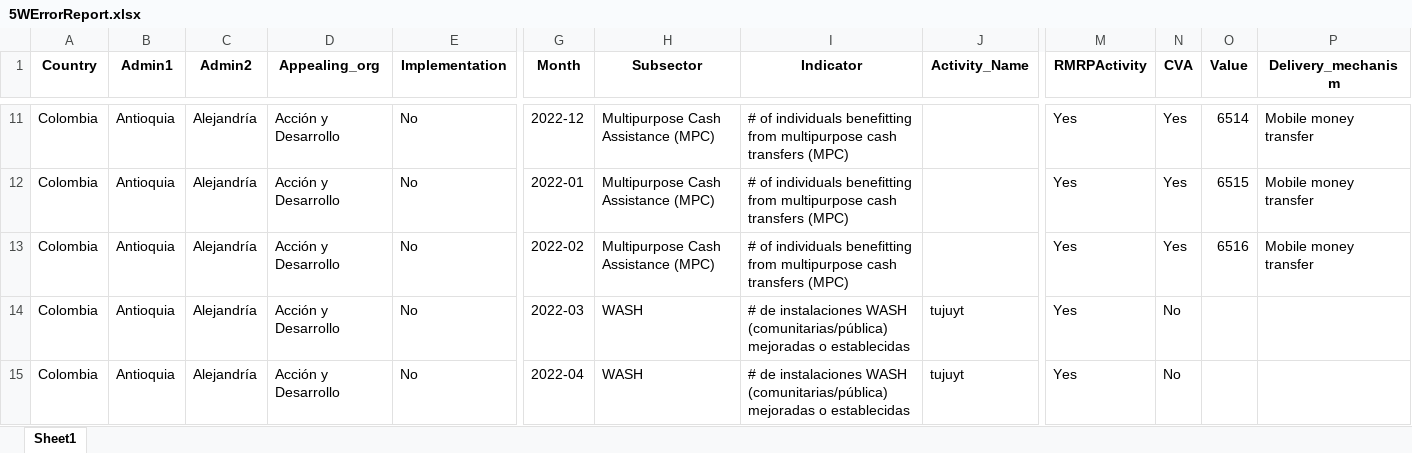
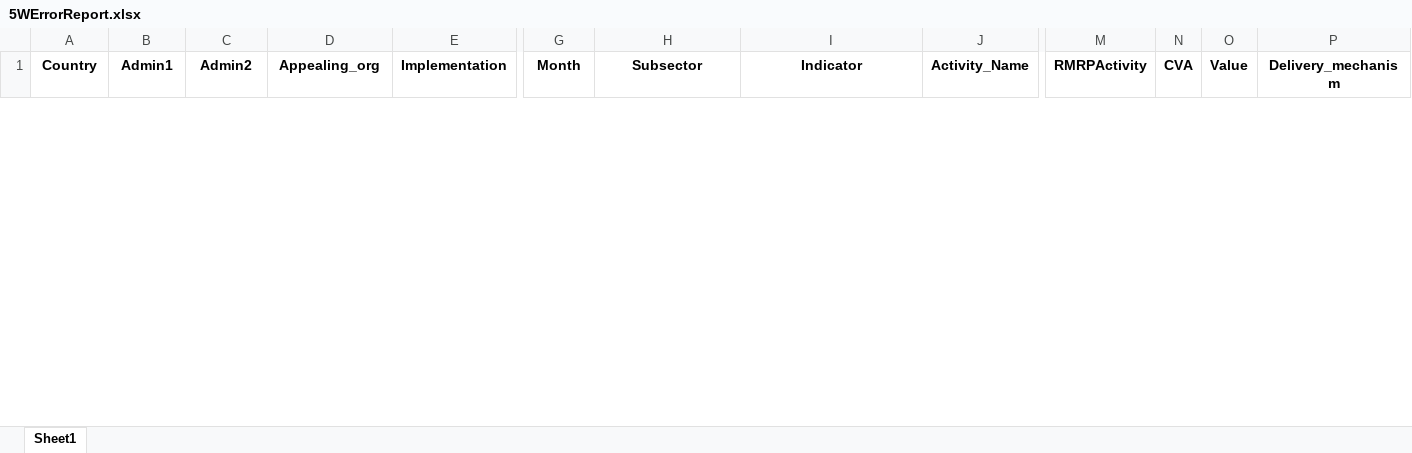
Before and after one commit to response4venezuelans/R4RMRP2022, an Excel workbook: out/5WErrorReport.xlsx, sheet Sheet1, drawn as a sheet; only a part is shown, gaps mark what is left out; values as stored, in another font and other column widths than the file's, no borders; removed rows and columns are numbered as before the commit, all else as after; rows hold the shown columns only; the diff covers the shown part only; the diff names each change by its address in the sheet, - before the commit and + after, or states it on an @@ line.

```diff
--- a/out/5WErrorReport.xlsx (sheet Sheet1)
+++ b/out/5WErrorReport.xlsx (sheet Sheet1)
-row 11: Colombia | Antioquia | Alejandría | Acción y Desarrollo | No | 2022-12 | Multipurpose Cash Assistance (MPC) | # of individuals benefitting from multipurpose cash transfers (MPC) |  | Yes | Yes | 6514 | Mobile money transfer
-row 12: Colombia | Antioquia | Alejandría | Acción y Desarrollo | No | 2022-01 | Multipurpose Cash Assistance (MPC) | # of individuals benefitting from multipurpose cash transfers (MPC) |  | Yes | Yes | 6515 | Mobile money transfer
-row 13: Colombia | Antioquia | Alejandría | Acción y Desarrollo | No | 2022-02 | Multipurpose Cash Assistance (MPC) | # of individuals benefitting from multipurpose cash transfers (MPC) |  | Yes | Yes | 6516 | Mobile money transfer
-row 14: Colombia | Antioquia | Alejandría | Acción y Desarrollo | No | 2022-03 | WASH | # de instalaciones WASH (comunitarias/pública) mejoradas o establecidas | tujuyt | Yes | No
-row 15: Colombia | Antioquia | Alejandría | Acción y Desarrollo | No | 2022-04 | WASH | # de instalaciones WASH (comunitarias/pública) mejoradas o establecidas | tujuyt | Yes | No
```
Also changed, not shown: 17 added rows and 13 removed rows elsewhere in this sheet, data/Consolidated_Template.xlsx, 5 other files.
